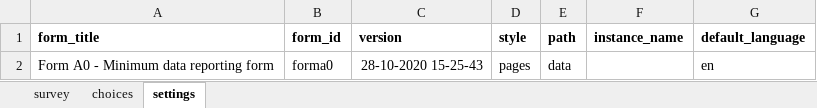
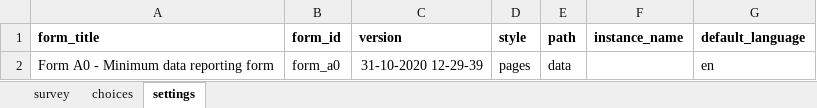
Before and after one commit to ronna/config-lgh, an Excel workbook: forms/app/form_a0.xlsx, sheet settings, drawn as a sheet; values as stored, in another font and other column widths than the file's, no borders; the diff names each change by its address in the sheet, - before the commit and + after, or states it on an @@ line.

```diff
--- a/forms/app/form_a0.xlsx (sheet settings)
+++ b/forms/app/form_a0.xlsx (sheet settings)
-B2 (form_id): forma0
+B2 (form_id): form_a0
-C2 (version): 28-10-2020 15-25-43
+C2 (version): 31-10-2020 12-29-39
```
Also changed, not shown: forms/app/general_followup.xlsx, forms/app/hbc_followup.xlsx, 3 other files.
